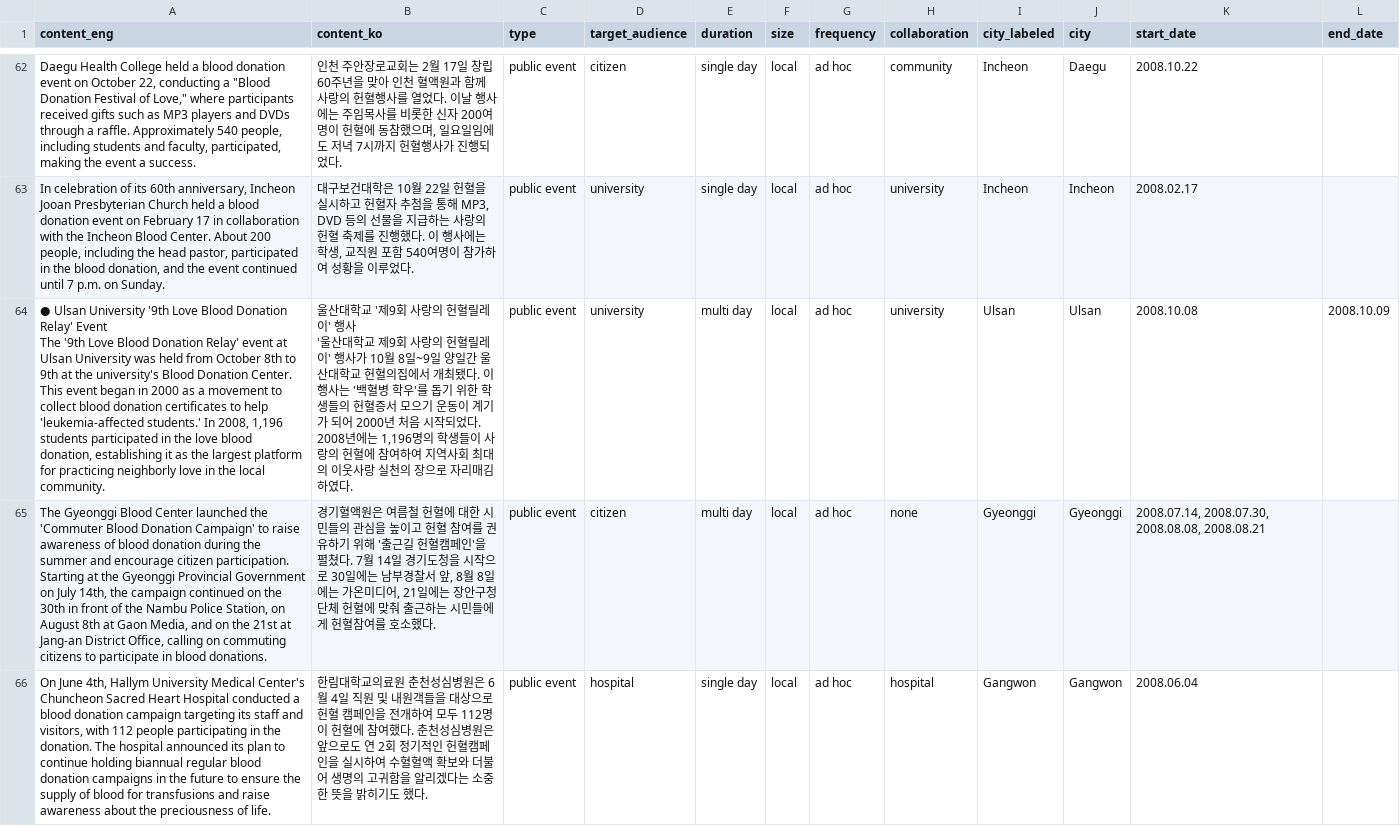
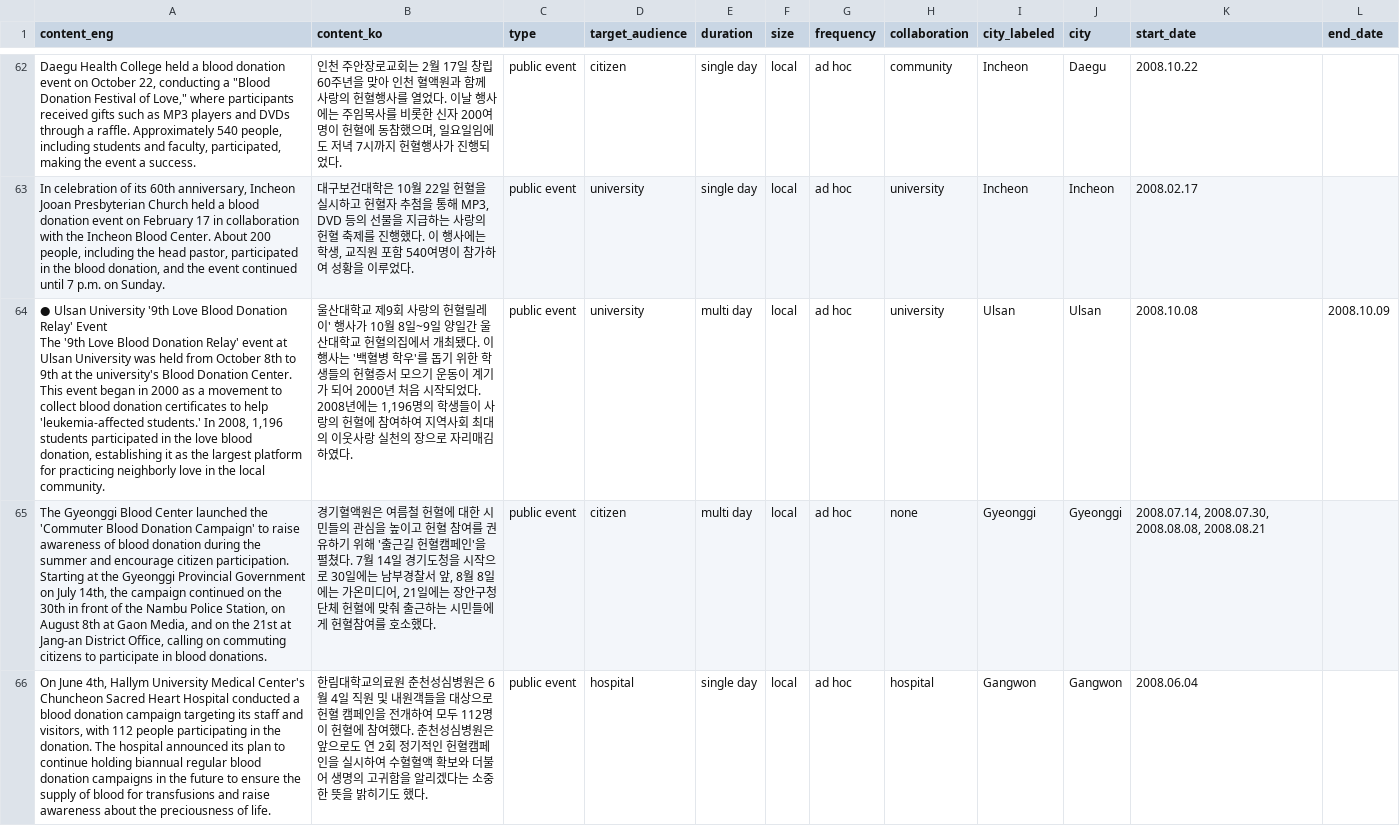
Before and after one commit to hunkim98/korea_blood_data, a CSV file: policies/korean_blood_policies_raw.csv, drawn as a sheet; only a part is shown, gaps mark what is left out; ↵ is a line break in a cell; the diff names each change by its address in the sheet, - before the commit and + after, or states it on an @@ line.

Commit message:
Update preprocessed data

```diff
--- a/policies/korean_blood_policies_raw.csv
+++ b/policies/korean_blood_policies_raw.csv
-B64 (content_ko): …대학교 '제9회 사랑의 헌혈릴레이' 행사 ↵ '울산대학교 제9회…
+B64 (content_ko): …대학교 제9회…
```
Also changed, not shown: 1 other file.
